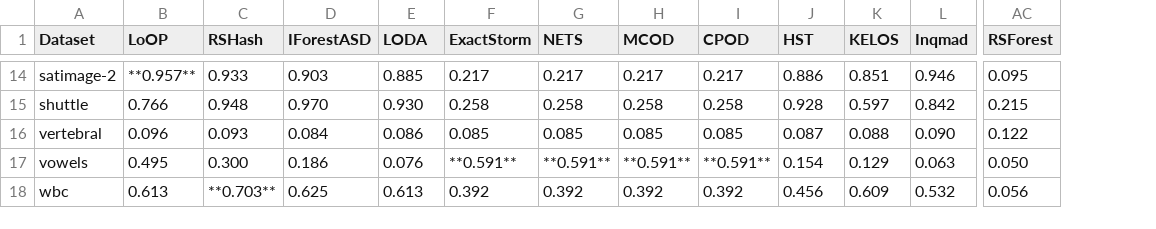
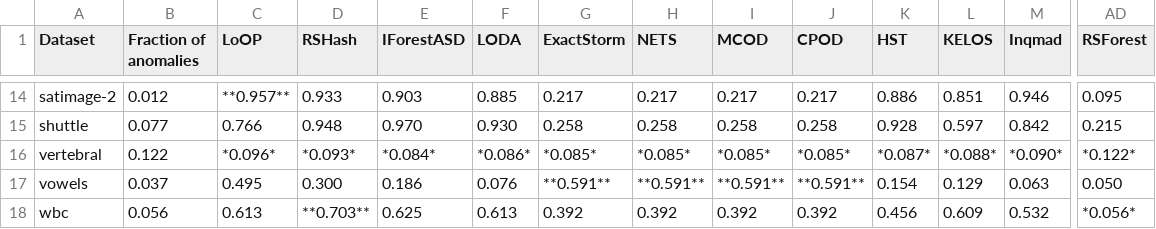
Before and after one commit to selimfirat/pysad, a CSV file: docs/benchmark/aupr.csv, drawn as a sheet; only a part is shown, gaps mark what is left out; addresses are those after the commit; the diff covers the shown part only; the diff names each change by its address in the sheet, - before the commit and + after, or states it on an @@ line.

Commit message:
feat: mark benchmark values at or below chance
The AUPR table now has a column with the fraction of anomalies of each
dataset. AUPR values at or below that fraction, and AUROC values at or
below 0.5, are in italics: they are no better than chance. The summary
gains a Mean AUPR / fraction column next to Mean AUPR. RSForest is added
to What the results do not show, because it scores every point 0.0 on
streams with fewer points than its 512-point window.

The tables are regenerated from the committed results.csv, so the metric
values do not change.

```diff
--- a/docs/benchmark/aupr.csv
+++ b/docs/benchmark/aupr.csv
+column B (Fraction of anomalies), rows 14-18: 0.012 | 0.077 | 0.122 | 0.037 | 0.056
-C16 (LoOP): 0.096
+C16 (LoOP): *0.096*
-D16 (RSHash): 0.093
+D16 (RSHash): *0.093*
-E16 (IForestASD): 0.084
+E16 (IForestASD): *0.084*
-F16 (LODA): 0.086
+F16 (LODA): *0.086*
-G16 (ExactStorm): 0.085
+G16 (ExactStorm): *0.085*
-H16 (NETS): 0.085
+H16 (NETS): *0.085*
-I16 (MCOD): 0.085
+I16 (MCOD): *0.085*
-J16 (CPOD): 0.085
+J16 (CPOD): *0.085*
-K16 (HST): 0.087
+K16 (HST): *0.087*
-L16 (KELOS): 0.088
+L16 (KELOS): *0.088*
-M16 (Inqmad): 0.090
+M16 (Inqmad): *0.090*
-AD16 (RSForest): 0.122
+AD16 (RSForest): *0.122*
-AD18 (RSForest): 0.056
+AD18 (RSForest): *0.056*
```
Also changed, not shown: 32 edited cells elsewhere in this file, docs/benchmark/auroc.csv, docs/benchmark/drift_aupr.csv, 7 other files.
